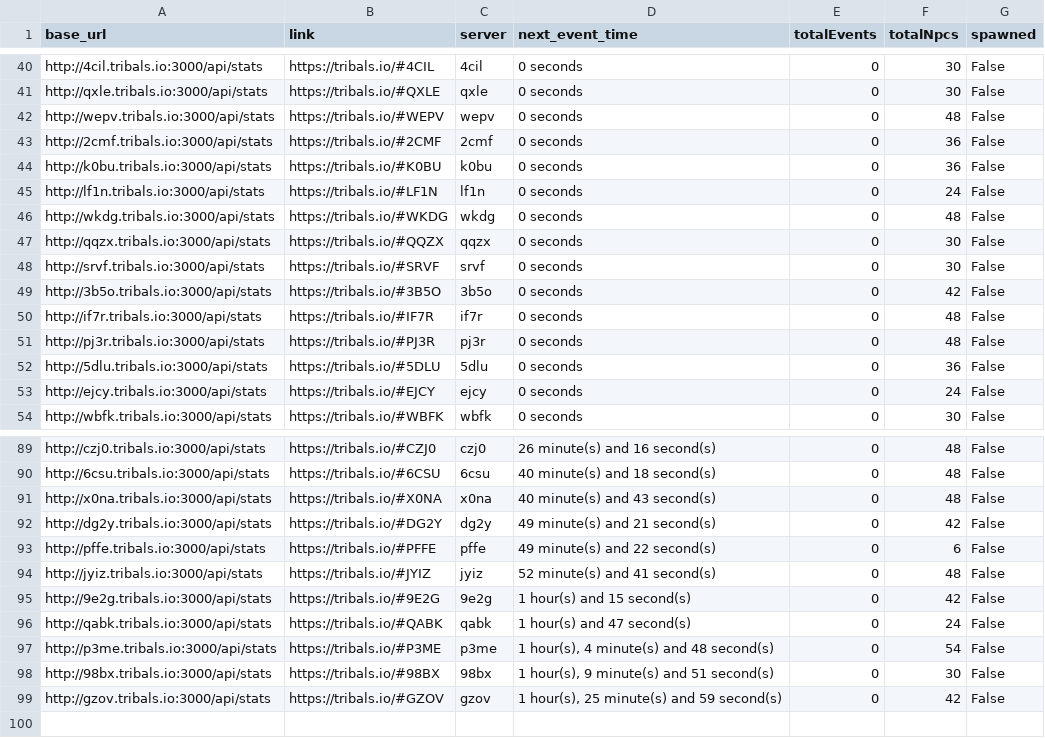
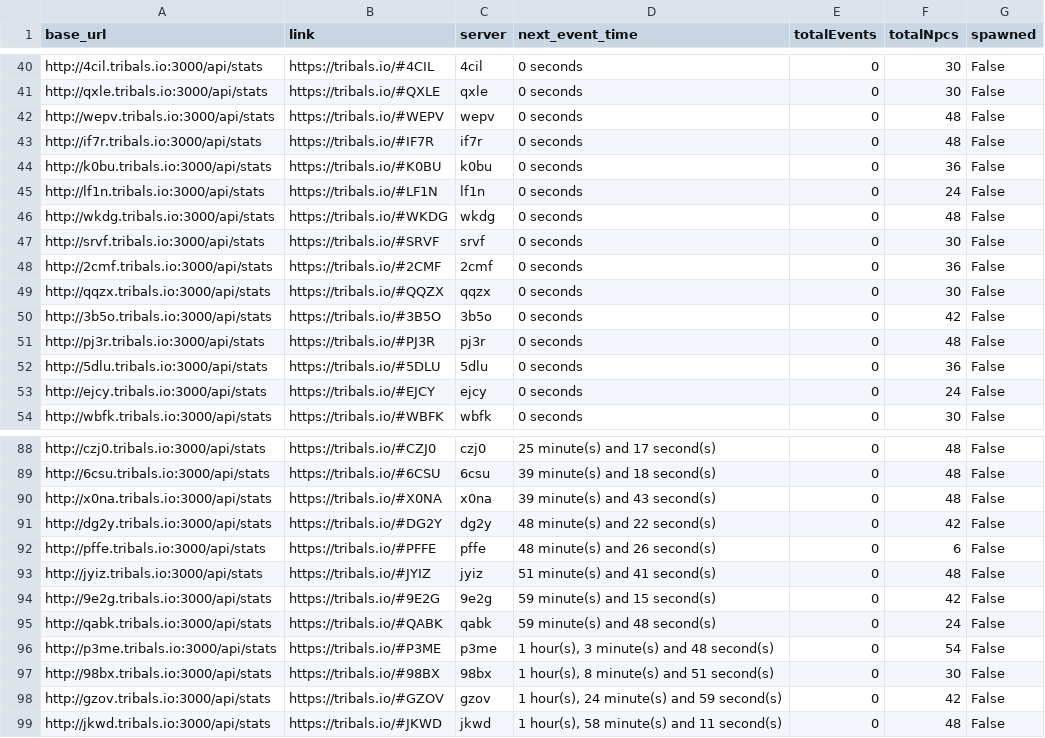
Before and after one commit to HCWcoder/adad, a CSV file: allEventServers.csv, drawn as a sheet; only a part is shown, gaps mark what is left out; addresses are those after the commit; the diff covers the shown part only; the diff names each change by its address in the sheet, - before the commit and + after, or states it on an @@ line.

```diff
--- a/allEventServers.csv
+++ b/allEventServers.csv
@@ row 50 moved to row 43: http://if7r.tribals.io:3000/api/stats @@
@@ row 48 moved to row 47: http://srvf.tribals.io:3000/api/stats @@
@@ row 43 moved to row 48: http://2cmf.tribals.io:3000/api/stats @@
-D88 (next_event_time): 26 minute(s) and 16 second(s)
+D88 (next_event_time): 25 minute(s) and 17 second(s)
-D89 (next_event_time): 40 minute(s) and 18 second(s)
+D89 (next_event_time): 39 minute(s) and 18 second(s)
-D90 (next_event_time): 40 minute(s) and 43 second(s)
+D90 (next_event_time): 39 minute(s) and 43 second(s)
-D91 (next_event_time): 49 minute(s) and 21 second(s)
+D91 (next_event_time): 48 minute(s) and 22 second(s)
-D92 (next_event_time): 49 minute(s) and 22 second(s)
+D92 (next_event_time): 48 minute(s) and 26 second(s)
-D93 (next_event_time): 52 minute(s) and 41 second(s)
+D93 (next_event_time): 51 minute(s) and 41 second(s)
-D94 (next_event_time): 1 hour(s) and 15 second(s)
+D94 (next_event_time): 59 minute(s) and 15 second(s)
-D95 (next_event_time): 1 hour(s) and 47 second(s)
+D95 (next_event_time): 59 minute(s) and 48 second(s)
-D96 (next_event_time): 1 hour(s), 4 minute(s) and 48 second(s)
+D96 (next_event_time): 1 hour(s), 3 minute(s) and 48 second(s)
-D97 (next_event_time): 1 hour(s), 9 minute(s) and 51 second(s)
+D97 (next_event_time): 1 hour(s), 8 minute(s) and 51 second(s)
-D98 (next_event_time): 1 hour(s), 25 minute(s) and 59 second(s)
+D98 (next_event_time): 1 hour(s), 24 minute(s) and 59 second(s)
+row 99: http://jkwd.tribals.io:3000/api/stats | https://tribals.io/#JKWD | jkwd | 1 hour(s), 58 minute(s) and 11 second(s) | 0 | 48 | False
```
Also changed, not shown: 1 added row, 2 removed rows, 27 moved rows and 3 edited cells elsewhere in this file.
